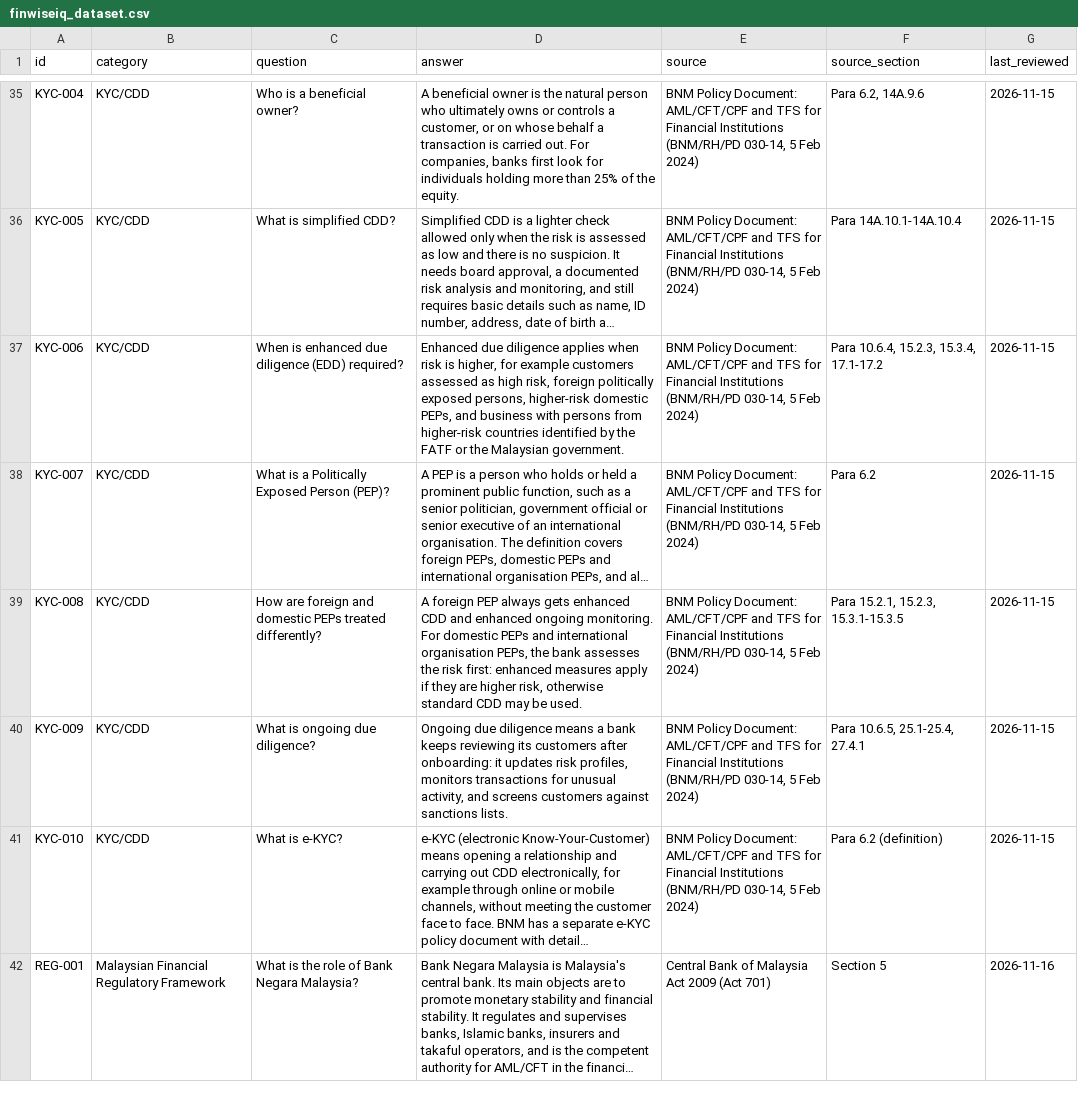
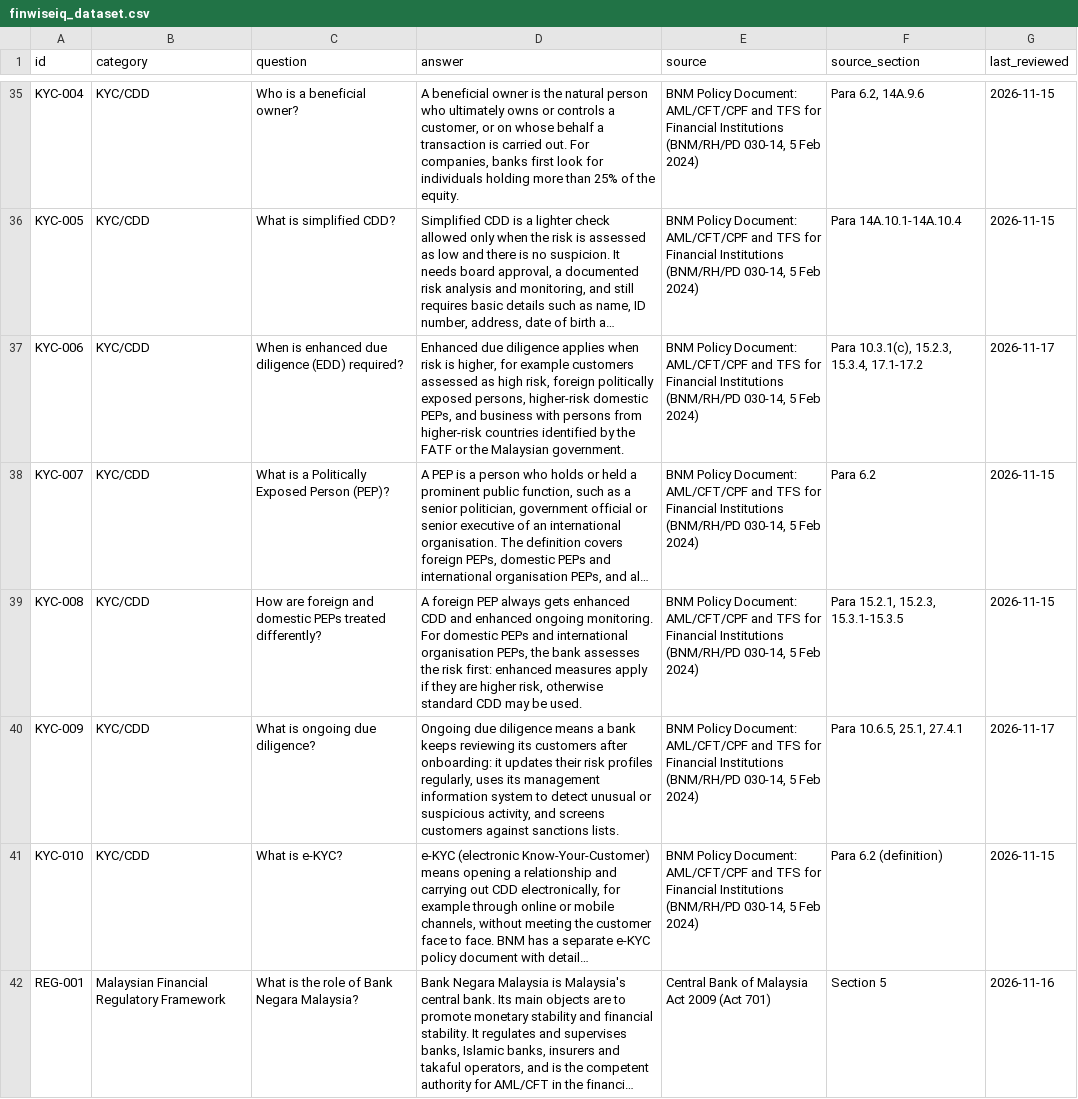
Before and after one commit to nasyitahrohizat/csc649-group03-finwiseiq, a CSV file: data/finwiseiq_dataset.csv, drawn as a sheet; only a part is shown, gaps mark what is left out; long unchanged cells end in …; the diff covers the shown part only; the diff names each change by its address in the sheet, - before the commit and + after, or states it on an @@ line.

Commit message:
KAN-29: Correct source sections and answers after source check

```diff
--- a/data/finwiseiq_dataset.csv
+++ b/data/finwiseiq_dataset.csv
-F37 (source_section): Para 10.6.4, 15.2.3, 15.3.4, 17.1-17.2
+F37 (source_section): Para 10.3.1(c), 15.2.3, 15.3.4, 17.1-17.2
-G37 (last_reviewed): 2026-11-15
+G37 (last_reviewed): 2026-11-17
-D40 (answer): …it updates risk profiles, monitors transactions for unusual activity, and…
+D40 (answer): …it updates their risk profiles regularly, uses its management information system to detect unusual or suspicious activity, and…
-F40 (source_section): Para 10.6.5, 25.1-25.4, 27.4.1
+F40 (source_section): Para 10.6.5, 25.1, 27.4.1
-G40 (last_reviewed): 2026-11-15
+G40 (last_reviewed): 2026-11-17
```
Also changed, not shown: 57 edited cells elsewhere in this file.
